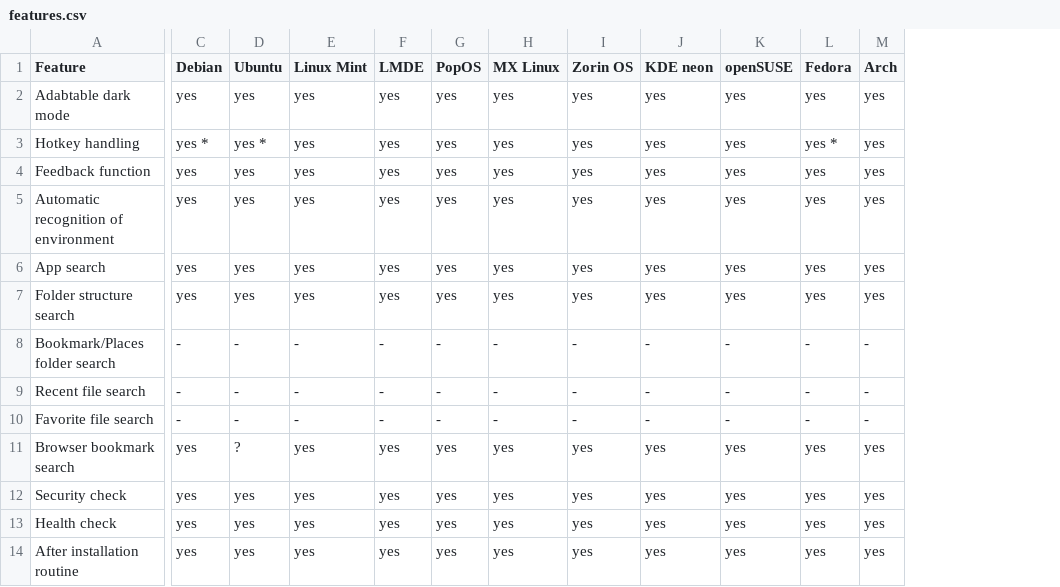
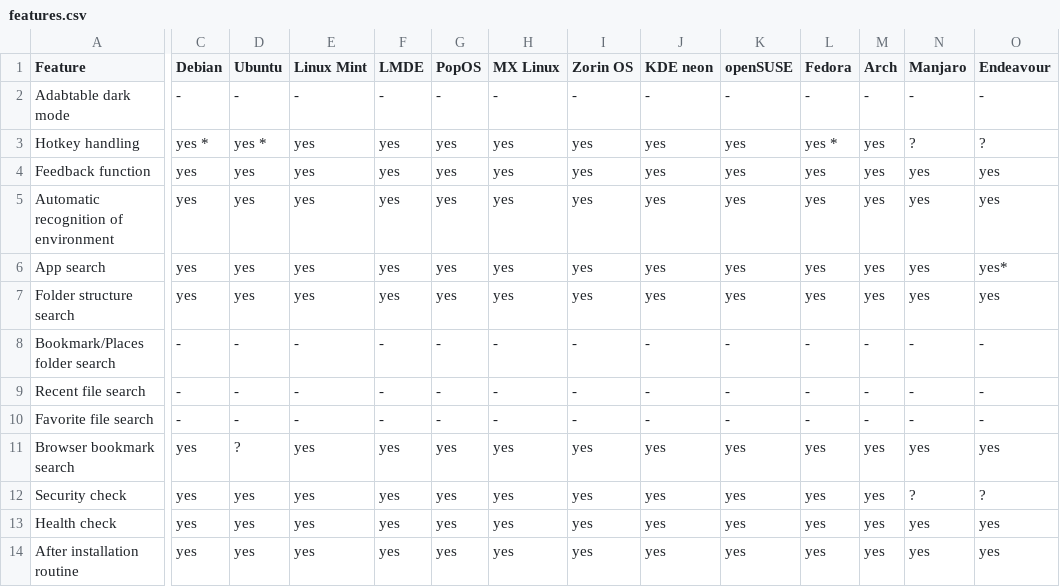
Before and after one commit to Jean28518/linux-assistant, a CSV file: features.csv, drawn as a sheet; only a part is shown, gaps mark what is left out; the diff covers the shown part only; the diff names each change by its address in the sheet, - before the commit and + after, or states it on an @@ line.

Commit message:
Add manjaro and endeavour os

```diff
--- a/features.csv
+++ b/features.csv
+column N (Manjaro), rows 2-14: - | ? | yes | yes | yes | yes | - | - | - | yes | ? | yes | yes
+column O (Endeavour), rows 2-14: - | ? | yes | yes | yes* | yes | - | - | - | yes | ? | yes | yes
-C2 (Debian): yes
+C2 (Debian): -
-D2 (Ubuntu): yes
+D2 (Ubuntu): -
-E2 (Linux Mint): yes
+E2 (Linux Mint): -
-F2 (LMDE): yes
+F2 (LMDE): -
-G2 (PopOS): yes
+G2 (PopOS): -
-H2 (MX Linux): yes
+H2 (MX Linux): -
-I2 (Zorin OS): yes
+I2 (Zorin OS): -
-J2 (KDE neon): yes
+J2 (KDE neon): -
-K2 (openSUSE): yes
+K2 (openSUSE): -
-L2 (Fedora): yes
+L2 (Fedora): -
-M2 (Arch): yes
+M2 (Arch): -
```
Also changed, not shown: 1 edited cell elsewhere in this file, 9 other files.
